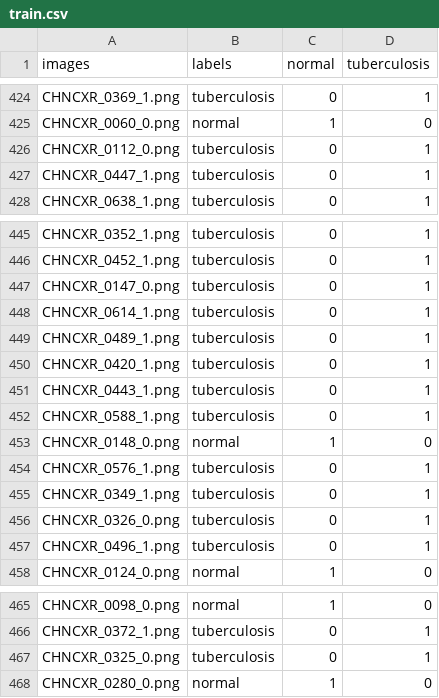
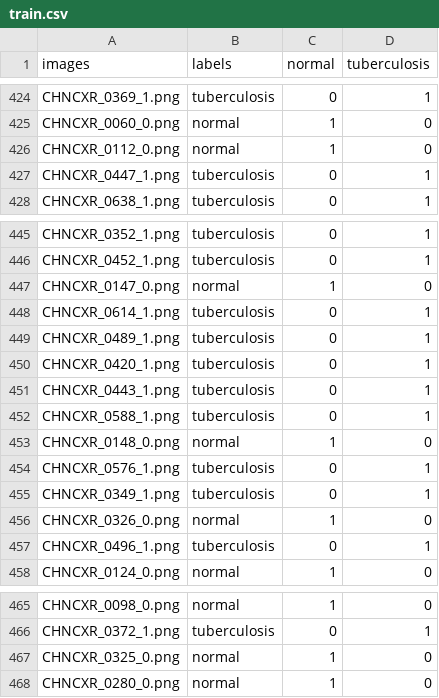
Before and after one commit to abhishekdiphu/AI_for_Medicine_Specialization_Coursera, a CSV file: AI in Diagnosis/Project_Chest_XRay_Tuberculosis_Diagnosis/nih/train.csv, drawn as a sheet; only a part is shown, gaps mark what is left out; the diff covers the shown part only.

```diff
--- a/AI in Diagnosis/Project_Chest_XRay_Tuberculosis_Diagnosis/nih/train.csv
+++ b/AI in Diagnosis/Project_Chest_XRay_Tuberculosis_Diagnosis/nih/train.csv
@@ -425,3 +425,3 @@ CHNCXR_0369_1.png,tuberculosis,0,1
 CHNCXR_0060_0.png,normal,1,0
-CHNCXR_0112_0.png,tuberculosis,0,1
+CHNCXR_0112_0.png,normal,1,0
 CHNCXR_0447_1.png,tuberculosis,0,1
@@ -446,3 +446,3 @@ CHNCXR_0352_1.png,tuberculosis,0,1
 CHNCXR_0452_1.png,tuberculosis,0,1
-CHNCXR_0147_0.png,tuberculosis,0,1
+CHNCXR_0147_0.png,normal,1,0
 CHNCXR_0614_1.png,tuberculosis,0,1
@@ -455,3 +455,3 @@ CHNCXR_0576_1.png,tuberculosis,0,1
 CHNCXR_0349_1.png,tuberculosis,0,1
-CHNCXR_0326_0.png,tuberculosis,0,1
+CHNCXR_0326_0.png,normal,1,0
 CHNCXR_0496_1.png,tuberculosis,0,1
@@ -466,3 +466,3 @@ CHNCXR_0098_0.png,normal,1,0
 CHNCXR_0372_1.png,tuberculosis,0,1
-CHNCXR_0325_0.png,tuberculosis,0,1
+CHNCXR_0325_0.png,normal,1,0
 CHNCXR_0280_0.png,normal,1,0
```
Also changed, not shown: 15 edited cells elsewhere in this file, 2 other files.
